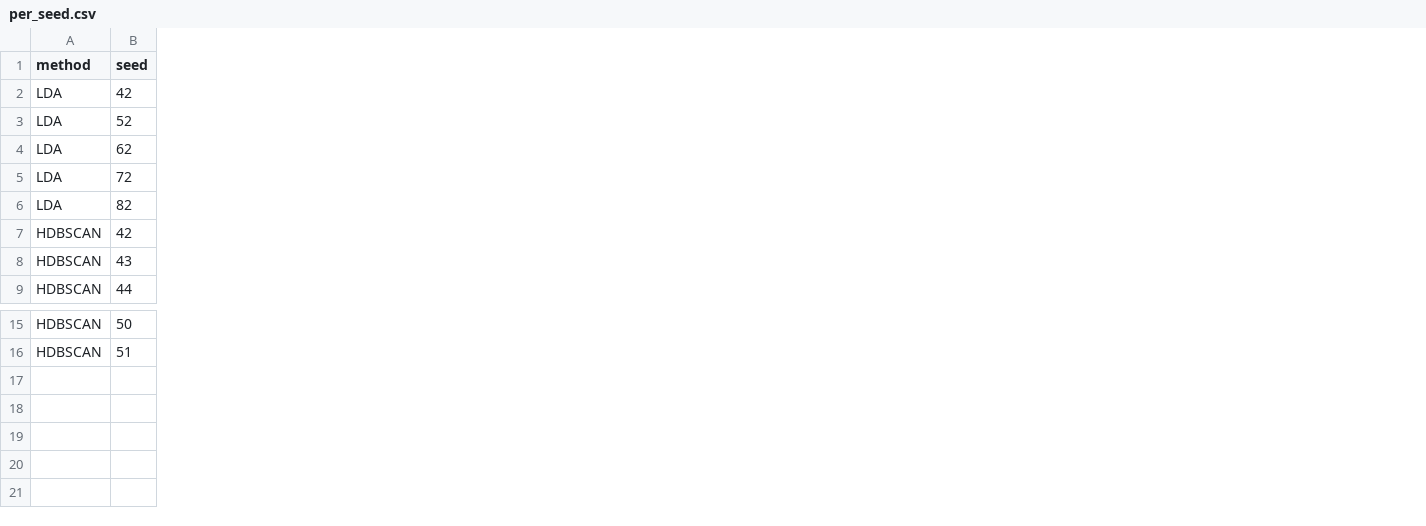
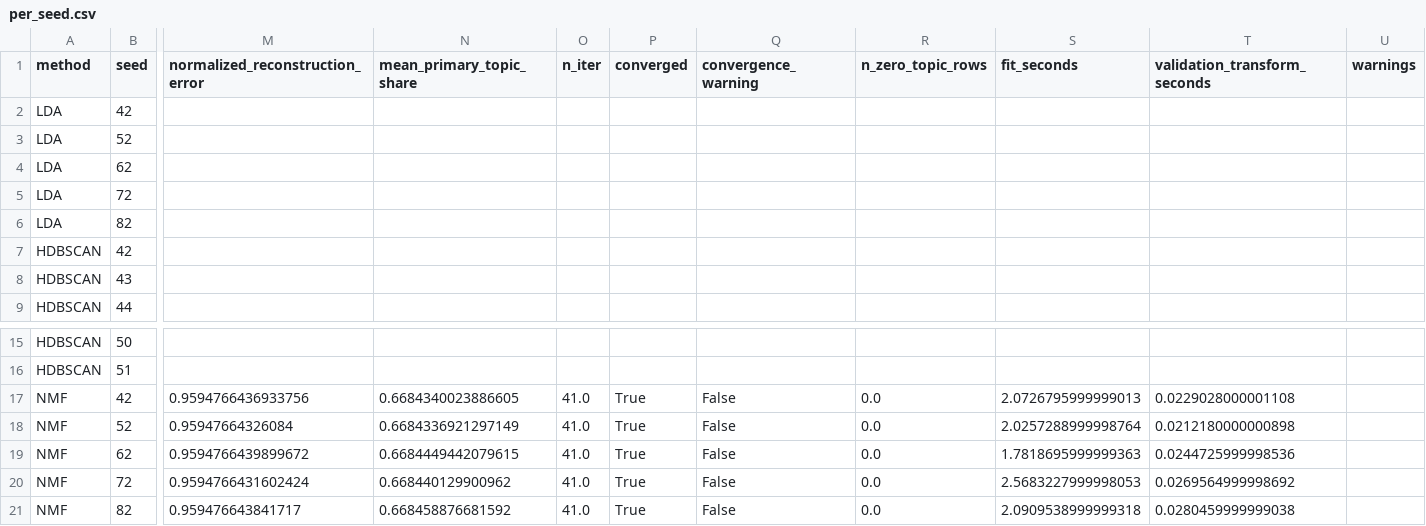
Before and after one commit to lunatran141/vietnamese-news-topic-discovery, a CSV file: results/stability/e04/per_seed.csv, drawn as a sheet; only a part is shown, gaps mark what is left out; rows hold the shown columns only; the diff names each change by its address in the sheet, - before the commit and + after, or states it on an @@ line.

Commit message:
feat(R03): run stability for nmf and fix paper

```diff
--- a/results/stability/e04/per_seed.csv
+++ b/results/stability/e04/per_seed.csv
+column M (normalized_reconstruction_error), empty
+column N (mean_primary_topic_share), empty
+column O (n_iter), empty
+column P (converged), empty
+column Q (convergence_warning), empty
+column R (n_zero_topic_rows), empty
+column S (fit_seconds), empty
+column T (validation_transform_seconds), empty
+column U (warnings), empty
+row 17: NMF | 42 | 0.9594766436933756 | 0.6684340023886605 | 41.0 | True | False | 0.0 | 2.0726795999999013 | 0.0229028000001108
+row 18: NMF | 52 | 0.95947664326084 | 0.6684336921297149 | 41.0 | True | False | 0.0 | 2.0257288999998764 | 0.0212180000000898
+row 19: NMF | 62 | 0.9594766439899672 | 0.6684449442079615 | 41.0 | True | False | 0.0 | 1.7818695999999363 | 0.0244725999998536
+row 20: NMF | 72 | 0.9594766431602424 | 0.668440129900962 | 41.0 | True | False | 0.0 | 2.5683227999998053 | 0.0269564999998692
+row 21: NMF | 82 | 0.959476643841717 | 0.668458876681592 | 41.0 | True | False | 0.0 | 2.0909538999999318 | 0.0280459999999038
```
Also changed, not shown: results/stability/e04/coverage_status.csv, results/stability/e04/pairwise.csv, 24 other files.
